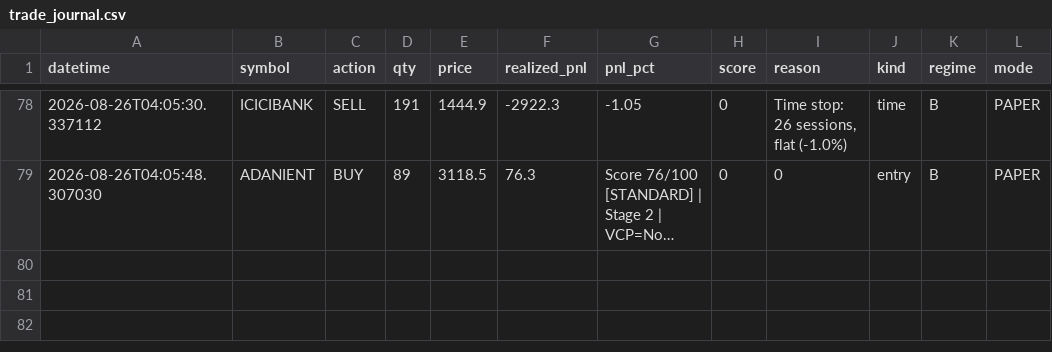
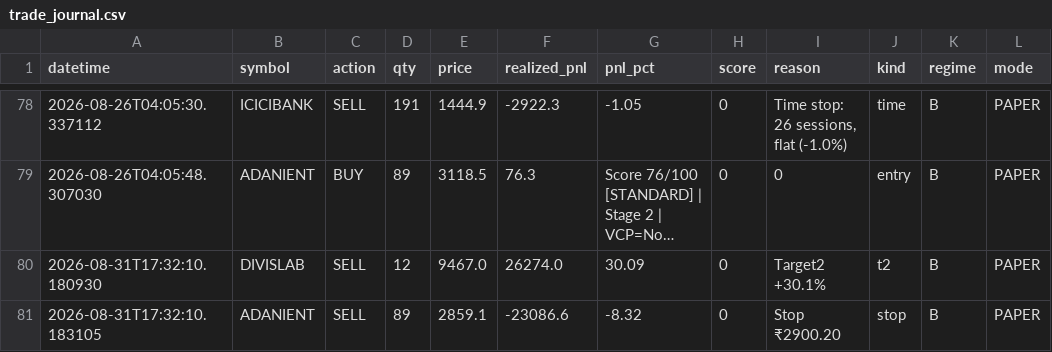
Before and after one commit to Pilluster/Paper-Trading, a CSV file: reports/trade_journal.csv, drawn as a sheet; only a part is shown, gaps mark what is left out; long unchanged cells end in …; the diff names each change by its address in the sheet, - before the commit and + after, or states it on an @@ line.

```diff
--- a/reports/trade_journal.csv
+++ b/reports/trade_journal.csv
+row 80: 2026-08-31T17:32:10.180930 | DIVISLAB | SELL | 12 | 9467.0 | 26274.0 | 30.09 | 0 | Target2 +30.1% | t2 | B | PAPER
+row 81: 2026-08-31T17:32:10.183105 | ADANIENT | SELL | 89 | 2859.1 | -23086.6 | -8.32 | 0 | Stop ₹2900.20 | stop | B | PAPER
```
Also changed, not shown: 3 other files.
